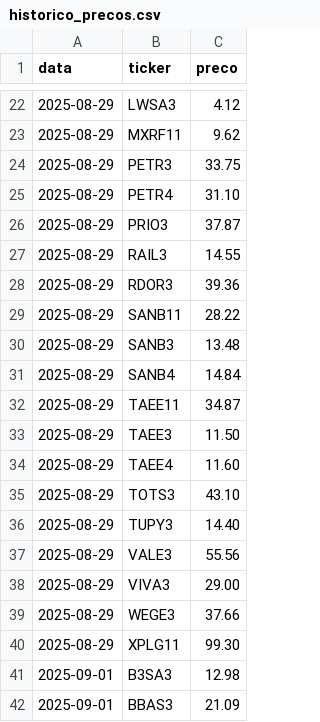
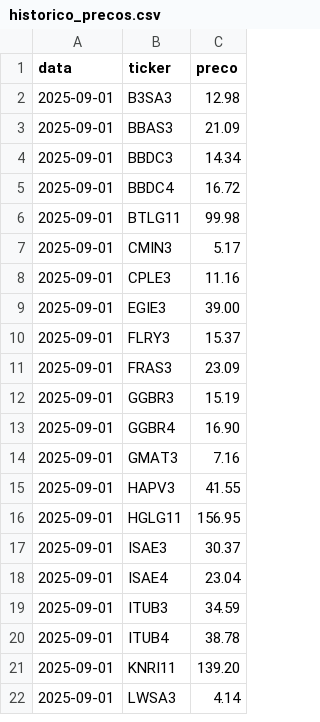
Before and after one commit to jadsong331-wq/Atlas, a CSV file: data/historico_precos.csv, drawn as a sheet; only a part is shown, gaps mark what is left out; the shorter side is filled out with more unchanged rows; the diff covers the shown part only.

```diff
--- a/data/historico_precos.csv
+++ b/data/historico_precos.csv
@@ -22,20 +2 @@ data;ticker;preco
-2025-08-29;LWSA3;4.12
-2025-08-29;MXRF11;9.62
-2025-08-29;PETR3;33.75
-2025-08-29;PETR4;31.10
-2025-08-29;PRIO3;37.87
-2025-08-29;RAIL3;14.55
-2025-08-29;RDOR3;39.36
-2025-08-29;SANB11;28.22
-2025-08-29;SANB3;13.48
-2025-08-29;SANB4;14.84
-2025-08-29;TAEE11;34.87
-2025-08-29;TAEE3;11.50
-2025-08-29;TAEE4;11.60
-2025-08-29;TOTS3;43.10
-2025-08-29;TUPY3;14.40
-2025-08-29;VALE3;55.56
-2025-08-29;VIVA3;29.00
-2025-08-29;WEGE3;37.66
-2025-08-29;XPLG11;99.30
 2025-09-01;B3SA3;12.98
```
Also changed, not shown: 20 removed rows elsewhere in this file, 3 other files.
